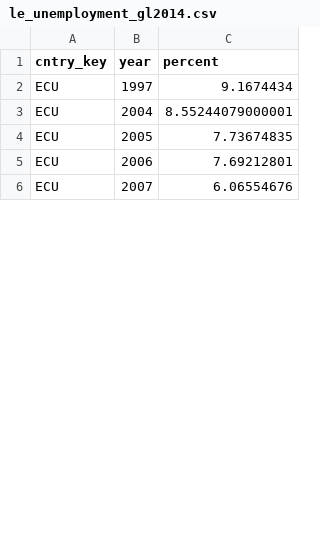
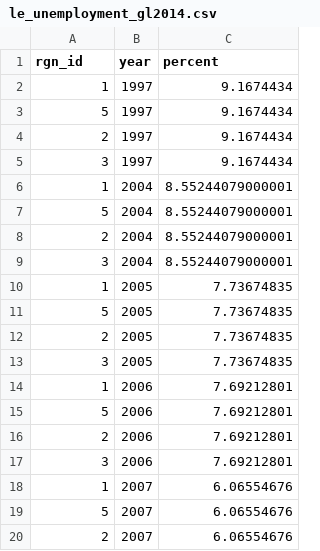
Before and after one commit to Paofeval/ecu, a CSV file: subcountry2014/layers/le_unemployment_gl2014.csv, drawn as a sheet; only a part is shown; the diff covers the shown part only.

```diff
--- a/subcountry2014/layers/le_unemployment_gl2014.csv
+++ b/subcountry2014/layers/le_unemployment_gl2014.csv
@@ -1,6 +1,20 @@
-"cntry_key","year","percent"
-"ECU",1997,9.1674434
-"ECU",2004,8.55244079000001
-"ECU",2005,7.73674835
-"ECU",2006,7.69212801
-"ECU",2007,6.06554676
+"rgn_id","year","percent"
+1,1997,9.1674434
+5,1997,9.1674434
+2,1997,9.1674434
+3,1997,9.1674434
+1,2004,8.55244079000001
+5,2004,8.55244079000001
+2,2004,8.55244079000001
+3,2004,8.55244079000001
+1,2005,7.73674835
+5,2005,7.73674835
+2,2005,7.73674835
+3,2005,7.73674835
+1,2006,7.69212801
+5,2006,7.69212801
+2,2006,7.69212801
+3,2006,7.69212801
+1,2007,6.06554676
+5,2007,6.06554676
+2,2007,6.06554676
```
Also changed, not shown: 13 added rows and 4 edited cells elsewhere in this file, subcountry2014/conf/goals.csv, subcountry2014/layers-empty_swapping-global-mean.csv, 55 other files.
